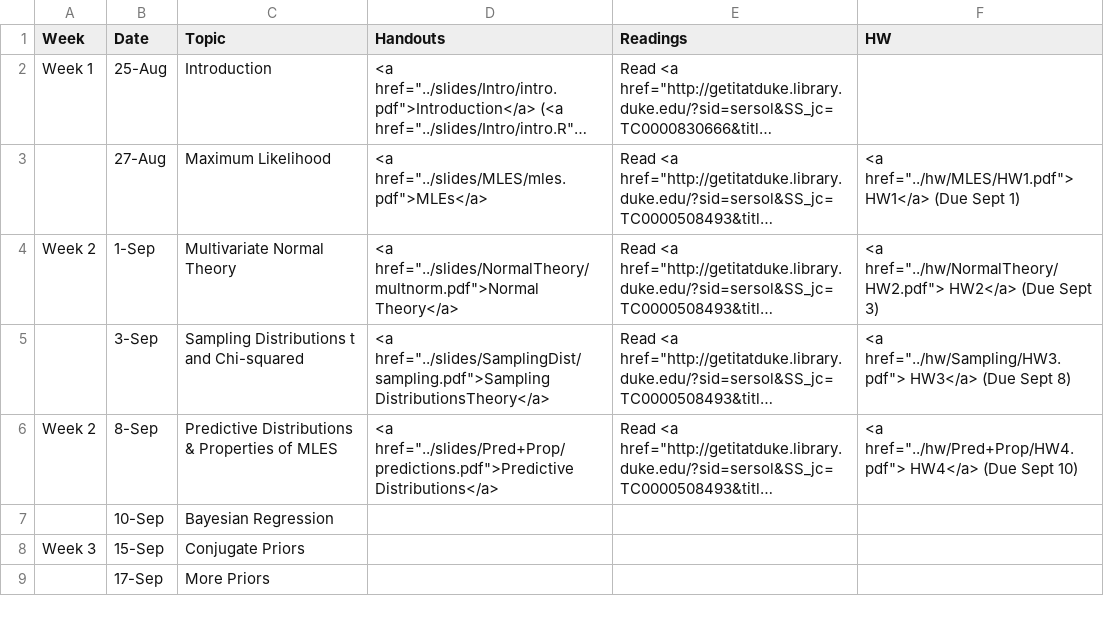
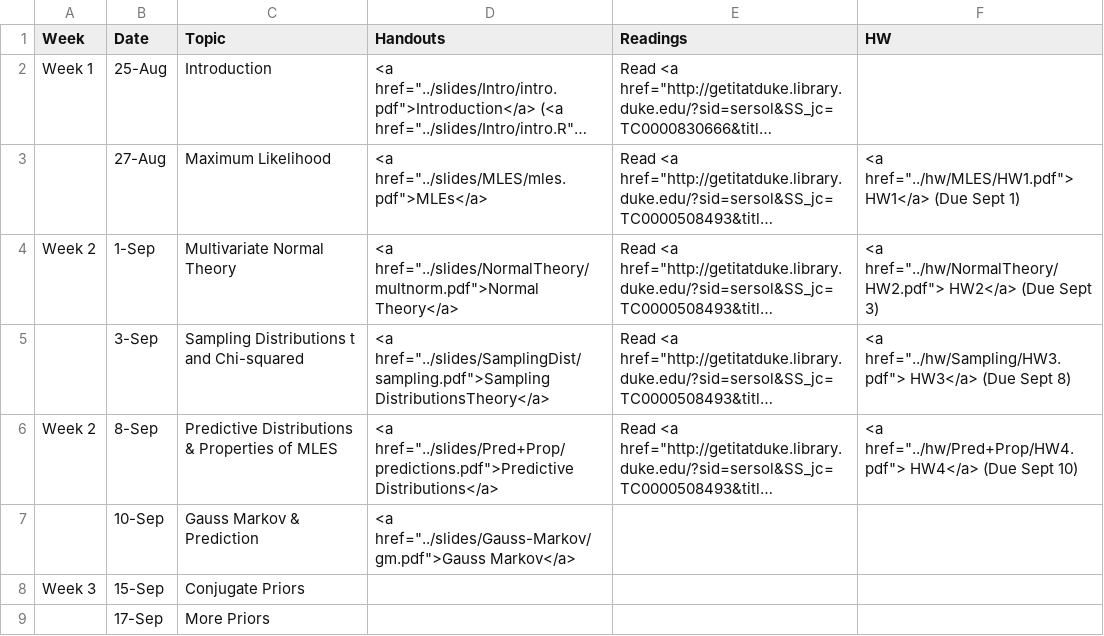
Before and after one commit to merliseclyde/sta721-F16, a CSV file: STA721_F15_web/_csv/schedule.csv, drawn as a sheet; only a part is shown; long unchanged cells end in …; the diff names each change by its address in the sheet, - before the commit and + after, or states it on an @@ line.

Commit message:
added GM lecture

```diff
--- a/STA721_F15_web/_csv/schedule.csv
+++ b/STA721_F15_web/_csv/schedule.csv
-C7 (Topic): Bayesian Regression
+C7 (Topic): Gauss Markov & Prediction
-D7 (Handouts): (empty)
+D7 (Handouts): <a href="../slides/Gauss-Markov/gm.pdf">Gauss Markov</a>
```
